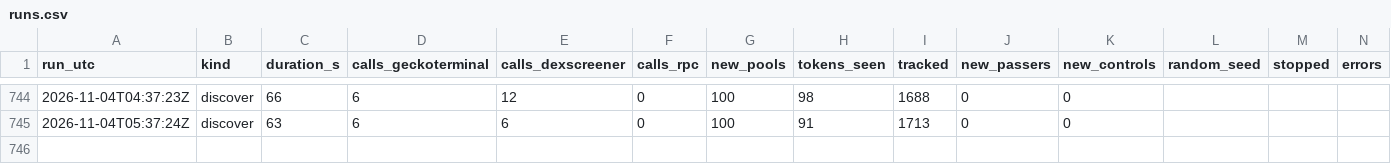
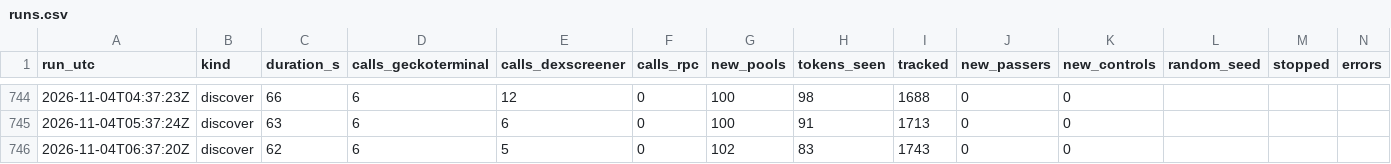
Before and after one commit to battlemaster69/Cockpit, a CSV file: rhc_recorder/data/runs.csv, drawn as a sheet; only a part is shown, gaps mark what is left out; the diff names each change by its address in the sheet, - before the commit and + after, or states it on an @@ line.

```diff
--- a/rhc_recorder/data/runs.csv
+++ b/rhc_recorder/data/runs.csv
+row 746: 2026-11-04T06:37:20Z | discover | 62 | 6 | 5 | 0 | 102 | 83 | 1743 | 0 | 0
```
Also changed, not shown: 3 other files.
